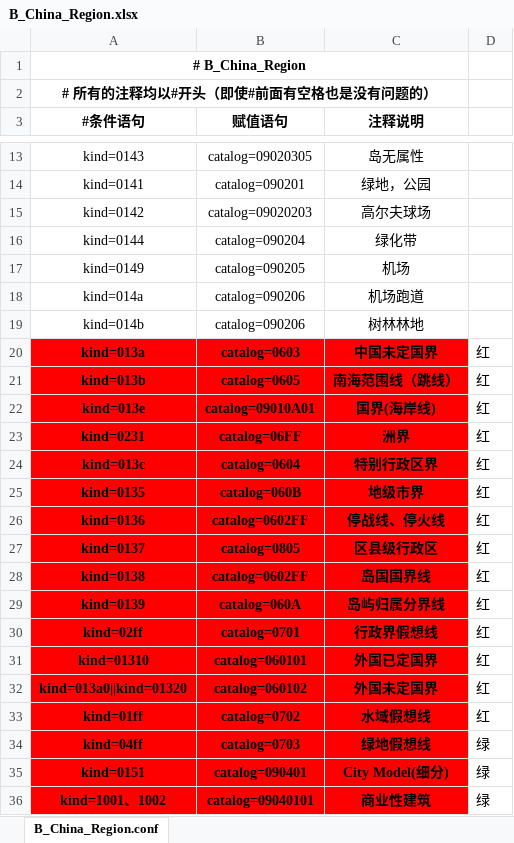
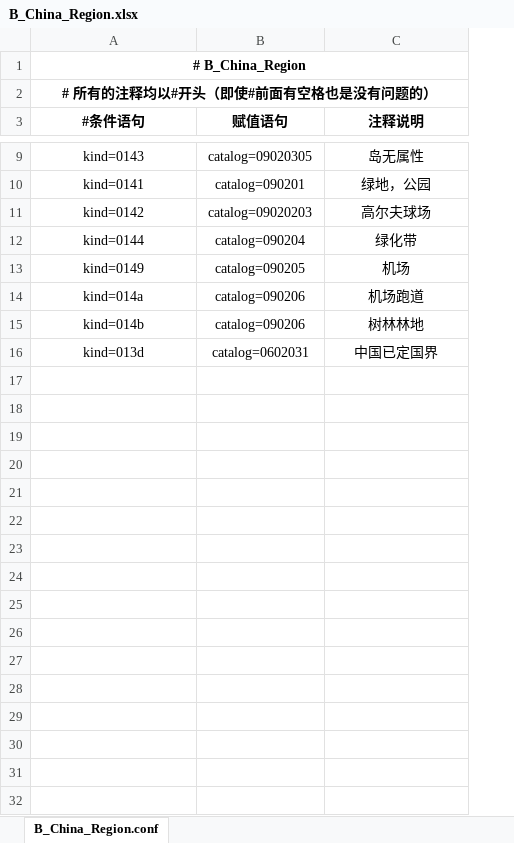
Before and after one commit to qiyancos/ConditionAssign, an Excel workbook: conf/excel/B_China_Region.xlsx, sheet B_China_Region.conf, drawn as a sheet; only a part is shown, gaps mark what is left out; values as stored, in another font and other column widths than the file's, no borders; removed rows and columns are numbered as before the commit, all else as after; the diff covers the shown part only; the diff names each change by its address in the sheet, - before the commit and + after, or states it on an @@ line.

```diff
--- a/conf/excel/B_China_Region.xlsx (sheet B_China_Region.conf)
+++ b/conf/excel/B_China_Region.xlsx (sheet B_China_Region.conf)
-column D, row 20: 红
-A16 (#条件语句): kind=013a
+A16 (#条件语句): kind=013d
@@ A16:C16 fill: #FF0000 → none, bold: on → off @@
-B16 (赋值语句): catalog=0603
+B16 (赋值语句): catalog=0602031
-C16 (注释说明): 中国未定国界
+C16 (注释说明): 中国已定国界
-row 21: kind=013b | catalog=0605 | 南海范围线（跳线） | 红
-row 22: kind=013e | catalog=09010A01 | 国界(海岸线) | 红
-row 23: kind=0231 | catalog=06FF | 洲界 | 红
-row 24: kind=013c | catalog=0604 | 特别行政区界 | 红
-row 25: kind=0135 | catalog=060B | 地级市界 | 红
-row 26: kind=0136 | catalog=0602FF | 停战线、停火线 | 红
-row 27: kind=0137 | catalog=0805 | 区县级行政区 | 红
-row 28: kind=0138 | catalog=0602FF | 岛国国界线 | 红
-row 29: kind=0139 | catalog=060A | 岛屿归属分界线 | 红
-row 30: kind=02ff | catalog=0701 | 行政界假想线 | 红
-row 31: kind=01310 | catalog=060101 | 外国已定国界 | 红
-row 32: kind=013a0||kind=01320 | catalog=060102 | 外国未定国界 | 红
-row 33: kind=01ff | catalog=0702 | 水域假想线 | 红
-row 34: kind=04ff | catalog=0703 | 绿地假想线 | 绿
-row 35: kind=0151 | catalog=090401 | City Model(细分) | 绿
-row 36: kind=1001、1002 | catalog=09040101 | 商业性建筑 | 绿
```
Also changed, not shown: 40 removed rows elsewhere in this sheet, conf/excel/B_China_AdmLine.xlsx, conf/excel/B_China_POI.xlsx, 9 other files.
